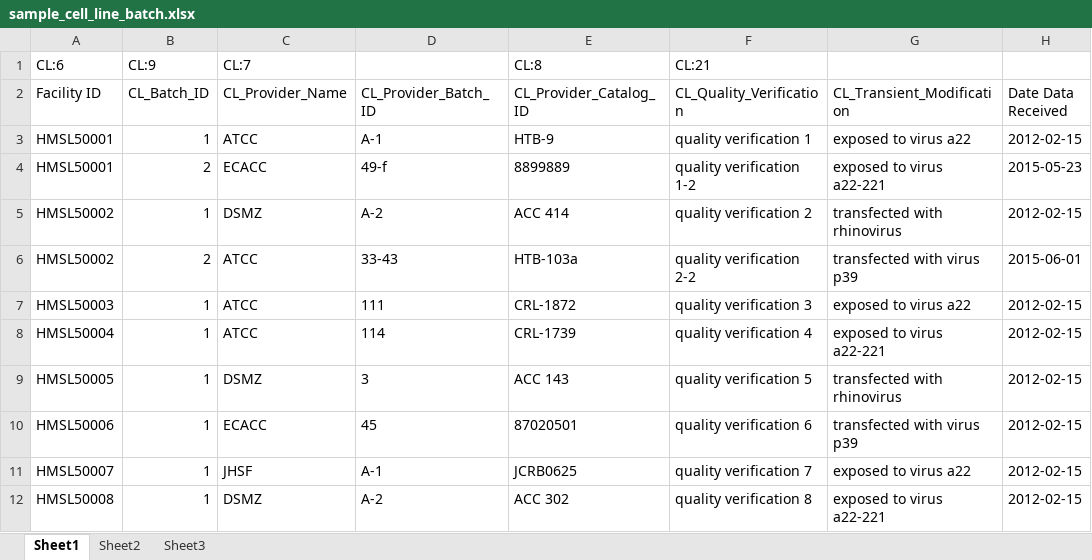
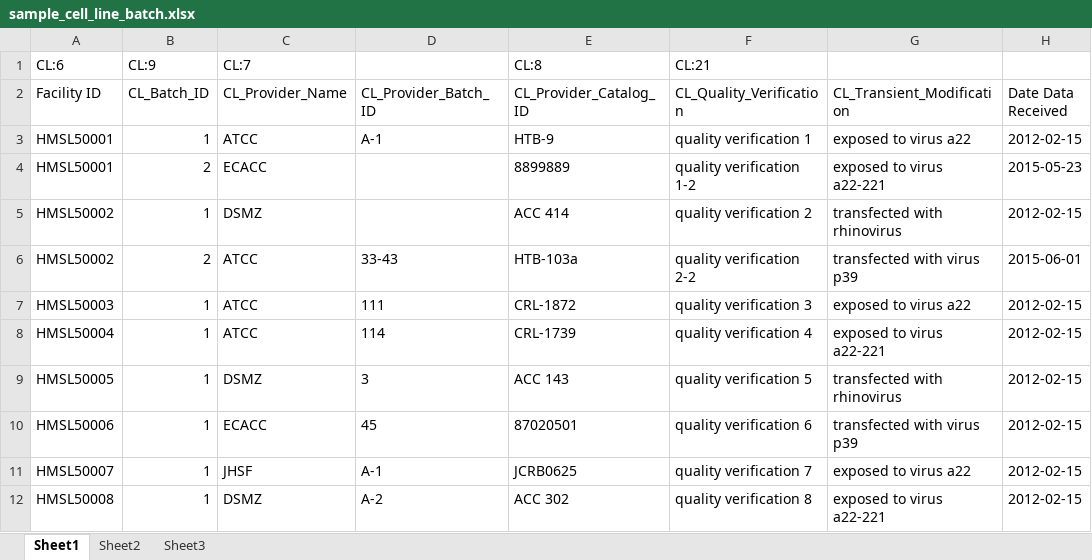
Before and after one commit to hmslincs/hmslincs, an Excel workbook: sampledata/sample_cell_line_batch.xlsx, sheet Sheet1, drawn as a sheet; only a part is shown; values as stored, in another font and other column widths than the file's, no borders; the diff names each change by its address in the sheet, - before the commit and + after, or states it on an @@ line.

Commit message:
make provider_batch_id optional

```diff
--- a/sampledata/sample_cell_line_batch.xlsx (sheet Sheet1)
+++ b/sampledata/sample_cell_line_batch.xlsx (sheet Sheet1)
-D4 (CL_Provider_Batch_ID): 49-f
+D4 (CL_Provider_Batch_ID): (empty)
-D5 (CL_Provider_Batch_ID): A-2
+D5 (CL_Provider_Batch_ID): (empty)
```
Also changed, not shown: 1 other file.
